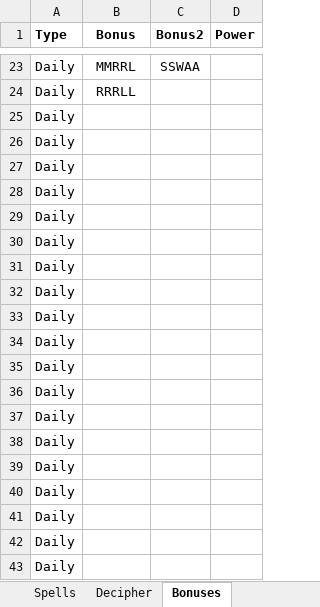
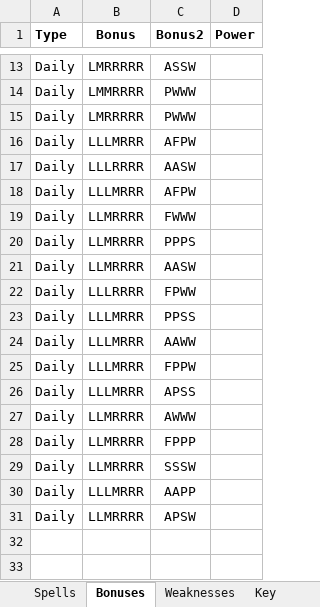
Before and after one commit to andymeneely/cyclomancy, an Excel workbook: data/game.xlsx, sheet Bonuses, drawn as a sheet; only a part is shown, gaps mark what is left out; values as stored, in another font and other column widths than the file's, no borders; removed rows and columns are numbered as before the commit, all else as after; the diff covers the shown part only; the diff names each change by its address in the sheet, - before the commit and + after, or states it on an @@ line.

Commit message:
daily bonus cards, more player mods

```diff
--- a/data/game.xlsx (sheet Bonuses)
+++ b/data/game.xlsx (sheet Bonuses)
-sheet tab: Decipher
-B13 (Bonus): MMRRL
+B13 (Bonus): LMRRRRR
-C13 (Bonus2): SSWAA
+C13 (Bonus2): ASSW
-B14 (Bonus): RRRLL
+B14 (Bonus): LMMRRRR
-C14:C15 (Bonus2): (empty)
+C14:C15 (Bonus2): PWWW
-B15 (Bonus): (empty)
+B15 (Bonus): LMRRRRR
-B16 (Bonus): (empty)
+B16 (Bonus): LLLMRRR
-C16 (Bonus2): (empty)
+C16 (Bonus2): AFPW
-B17 (Bonus): (empty)
+B17 (Bonus): LLLRRRR
-C17 (Bonus2): (empty)
+C17 (Bonus2): AASW
-B18 (Bonus): (empty)
+B18 (Bonus): LLLMRRR
-C18 (Bonus2): (empty)
+C18 (Bonus2): AFPW
-B19:B21 (Bonus): (empty)
+B19:B21 (Bonus): LLMRRRR
-C19 (Bonus2): (empty)
+C19 (Bonus2): FWWW
-C20 (Bonus2): (empty)
+C20 (Bonus2): PPPS
-C21 (Bonus2): (empty)
+C21 (Bonus2): AASW
-B22 (Bonus): (empty)
+B22 (Bonus): LLLRRRR
-C22 (Bonus2): (empty)
+C22 (Bonus2): FPWW
-B23:B26 (Bonus): (empty)
+B23:B26 (Bonus): LLLMRRR
-C23 (Bonus2): (empty)
+C23 (Bonus2): PPSS
-C24 (Bonus2): (empty)
+C24 (Bonus2): AAWW
-C25 (Bonus2): (empty)
+C25 (Bonus2): FPPW
-C26 (Bonus2): (empty)
+C26 (Bonus2): APSS
-B27:B29 (Bonus): (empty)
+B27:B29 (Bonus): LLMRRRR
-C27 (Bonus2): (empty)
+C27 (Bonus2): AWWW
-C28 (Bonus2): (empty)
+C28 (Bonus2): FPPP
-C29 (Bonus2): (empty)
+C29 (Bonus2): SSSW
-B30 (Bonus): (empty)
+B30 (Bonus): LLLMRRR
-C30 (Bonus2): (empty)
+C30 (Bonus2): AAPP
-B31 (Bonus): (empty)
+B31 (Bonus): LLMRRRR
-C31 (Bonus2): (empty)
+C31 (Bonus2): APSW
-row 42: Daily
-row 43: Daily
```
Also changed, not shown: 2 added rows, 17 removed rows and 18 edited cells elsewhere in this sheet, sheet Spells, 6 other files.
